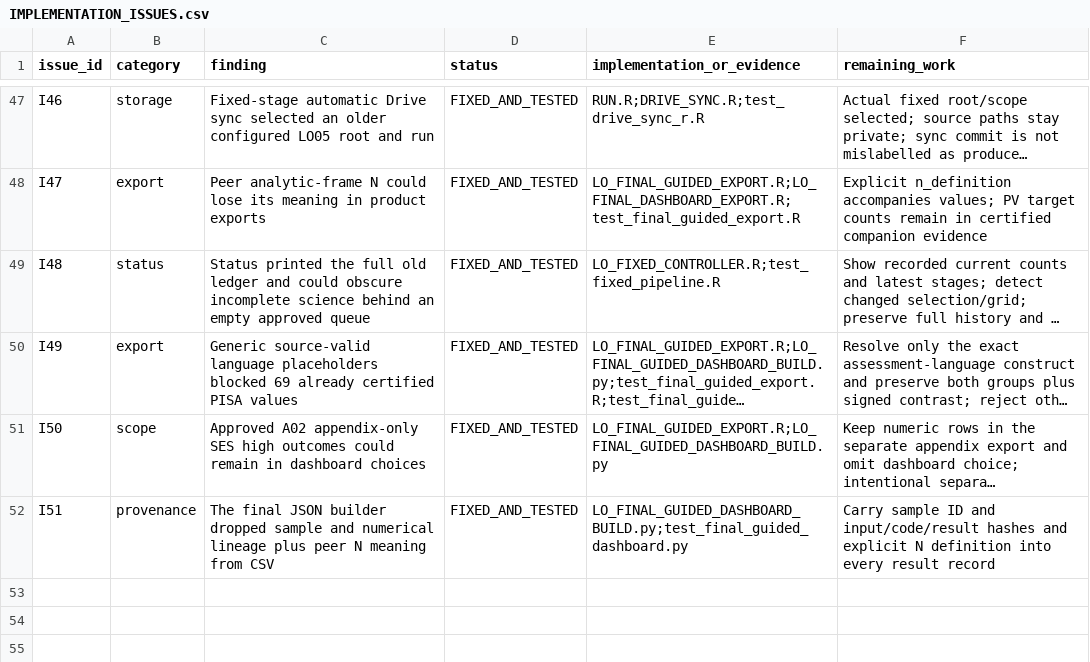
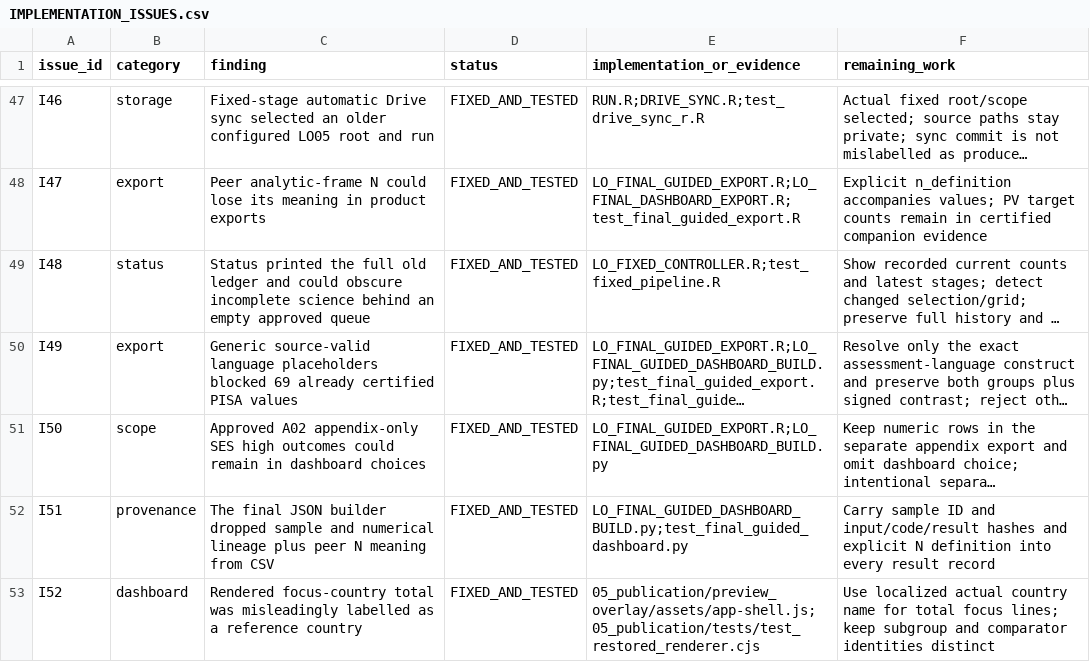
Before and after one commit to Netherlands-Opportunity-Lab/Learning-Outcomes, a CSV file: 06_pipeline/review_20261013/IMPLEMENTATION_ISSUES.csv, drawn as a sheet; only a part is shown, gaps mark what is left out; long unchanged cells end in …; the diff names each change by its address in the sheet, - before the commit and + after, or states it on an @@ line.

Commit message:
Record actual 1,060-row dashboard export and label the selected focus country correctly

```diff
--- a/06_pipeline/review_20261013/IMPLEMENTATION_ISSUES.csv
+++ b/06_pipeline/review_20261013/IMPLEMENTATION_ISSUES.csv
+row 53: I52 | dashboard | Rendered focus-country total was misleadingly labelled as a reference country | FIXED_AND_TESTED | 05_publication/preview_overlay/assets/app-shell.js;05_publication/tests/test_restored_renderer.cjs | Use localized actual country name for total focus lines; keep subgroup and comparator identities distinct
```
Also changed, not shown: 5 other files.
